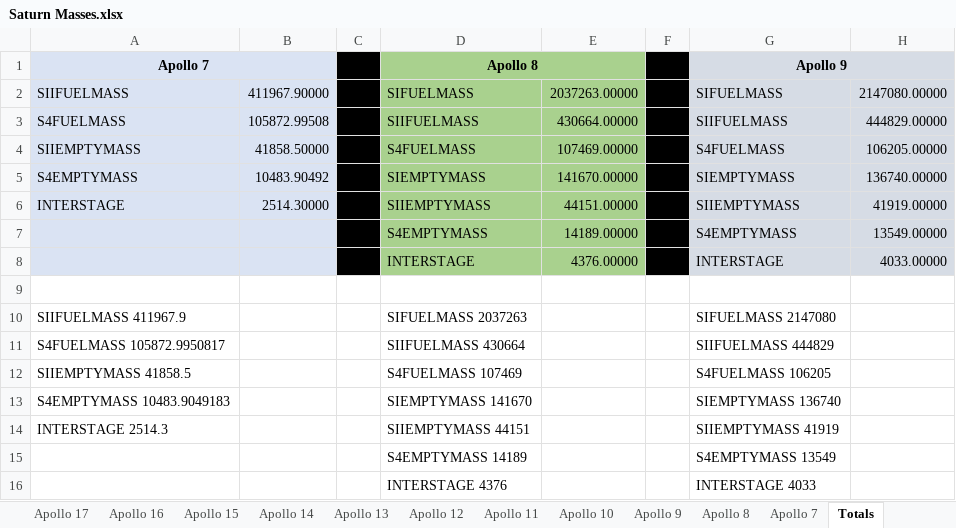
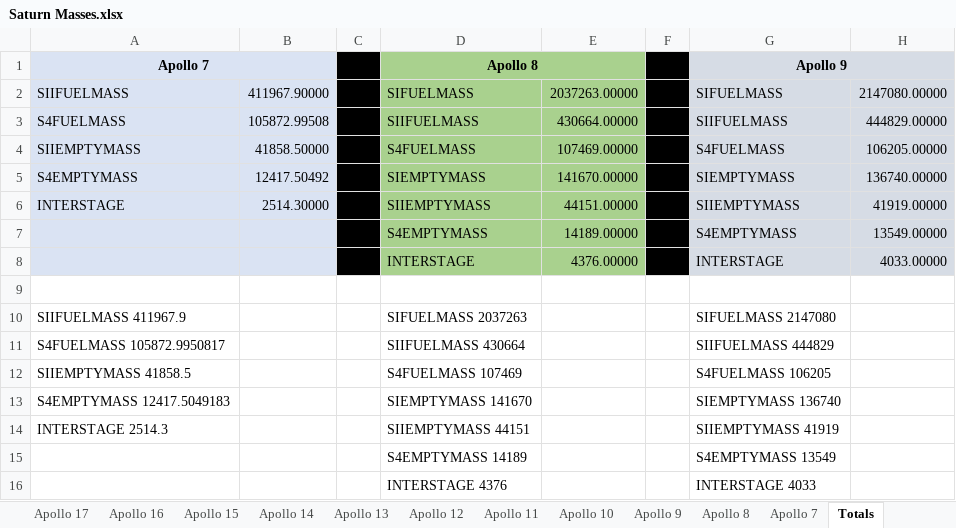
Before and after one commit to orbiternassp/NASSP, an Excel workbook: Doc/Project Apollo - NASSP/Saturn Masses.xlsx, sheet Totals, drawn as a sheet; only a part is shown; values as stored, in another font and other column widths than the file's, no borders; the diff names each change by its address in the sheet, - before the commit and + after, or states it on an @@ line.

Commit message:
Include IU in Apollo 7 SIVB empty mass

```diff
--- a/Doc/Project Apollo - NASSP/Saturn Masses.xlsx (sheet Totals)
+++ b/Doc/Project Apollo - NASSP/Saturn Masses.xlsx (sheet Totals)
-B5: 10483.90492
+B5: 12417.50492
-A13: S4EMPTYMASS 10483.9049183
+A13: S4EMPTYMASS 12417.5049183
```
Also changed, not shown: sheet Apollo 7, 1 other file.
